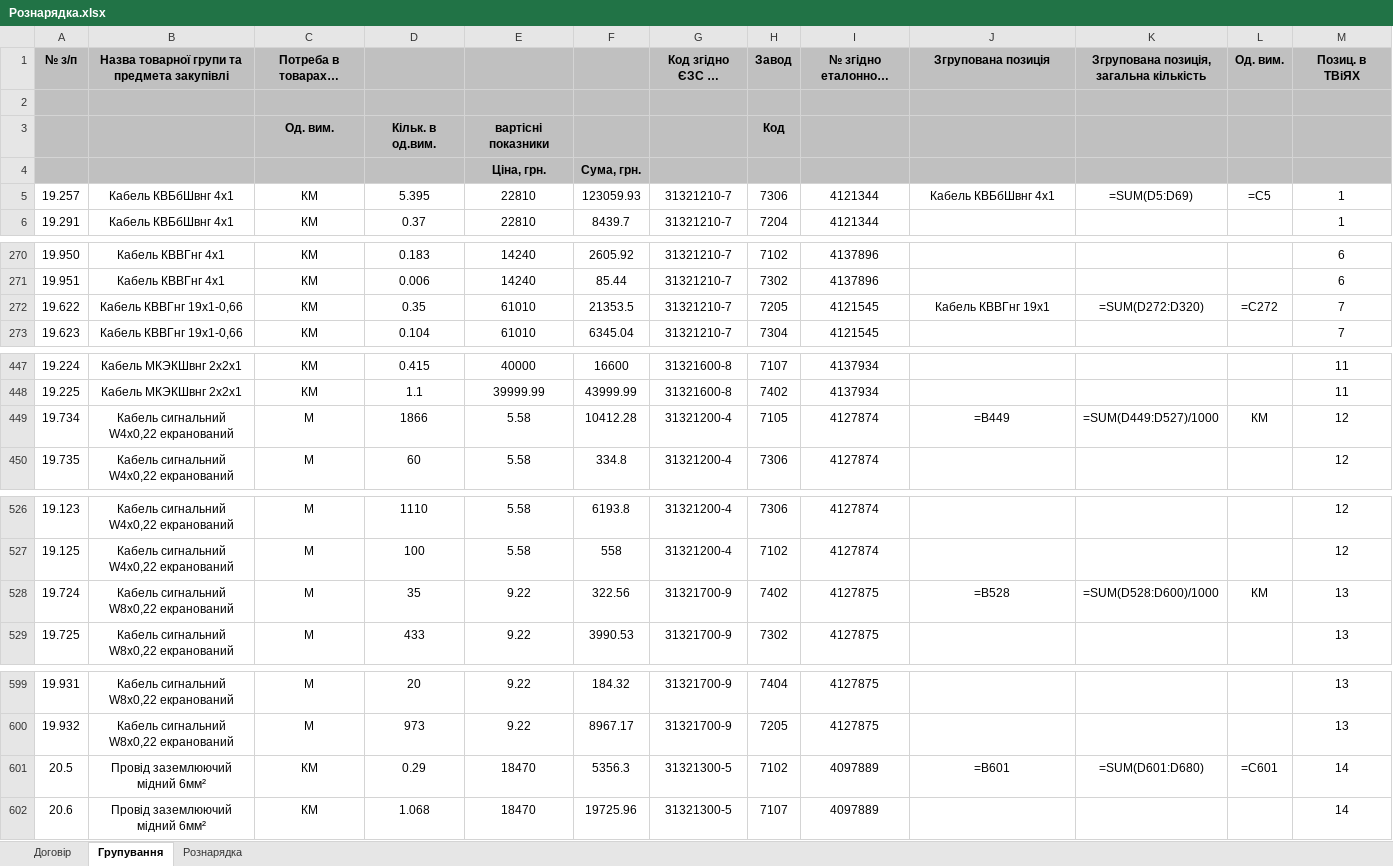
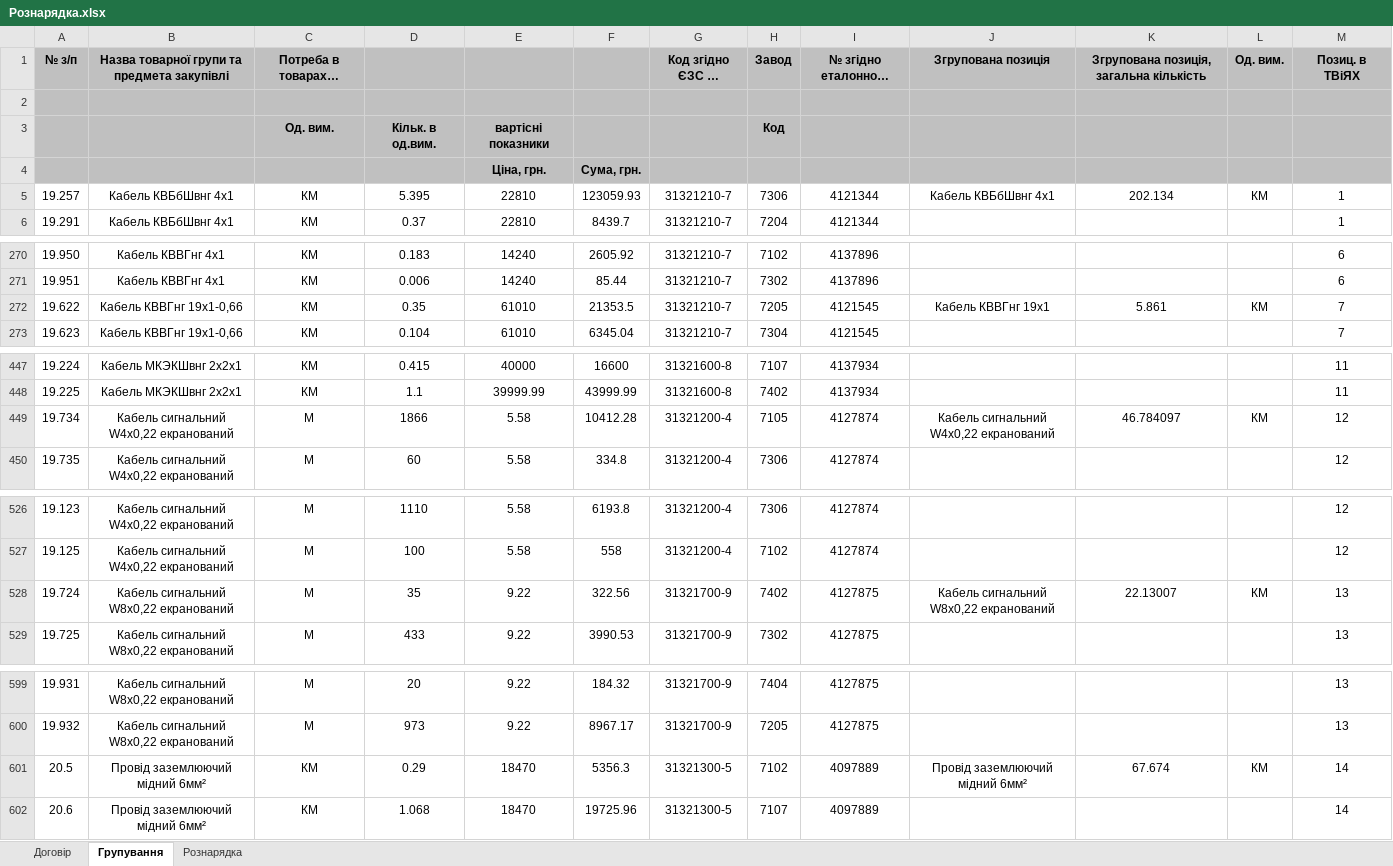
Before and after one commit to DmytroShtanhei/auto_equip_distribution, an Excel workbook: Рознарядка.xlsx, sheet Групування, drawn as a sheet; only a part is shown, gaps mark what is left out; long unchanged cells end in …; values as stored, in another font and other column widths than the file's, no borders; formulas without a stored value are shown as written; the diff covers the shown part only; the diff names each change by its address in the sheet, - before the commit and + after, or states it on an @@ line.

```diff
--- a/Рознарядка.xlsx (sheet Групування)
+++ b/Рознарядка.xlsx (sheet Групування)
-K5: =SUM(D5:D69)
+K5: 202.134
-L5 (Од. вим.): =C5
+L5 (Од. вим.): КМ
-K272: =SUM(D272:D320)
+K272: 5.861
-L272 (Од. вим.): =C272
+L272 (Од. вим.): КМ
-J449 (Згрупована позиція): =B449
+J449 (Згрупована позиція): Кабель сигнальний W4х0,22 екранований
-K449: =SUM(D449:D527)/1000
+K449: 46.784097
-J528 (Згрупована позиція): =B528
+J528 (Згрупована позиція): Кабель сигнальний W8х0,22 екранований
-K528: =SUM(D528:D600)/1000
+K528: 22.13007
-J601 (Згрупована позиція): =B601
+J601 (Згрупована позиція): Провід заземлюючий мідний 6мм²
-K601: =SUM(D601:D680)
+K601: 67.674
-L601 (Од. вим.): =C601
+L601 (Од. вим.): КМ
```
Also changed, not shown: 22 edited cells elsewhere in this sheet, sheet Договір.
